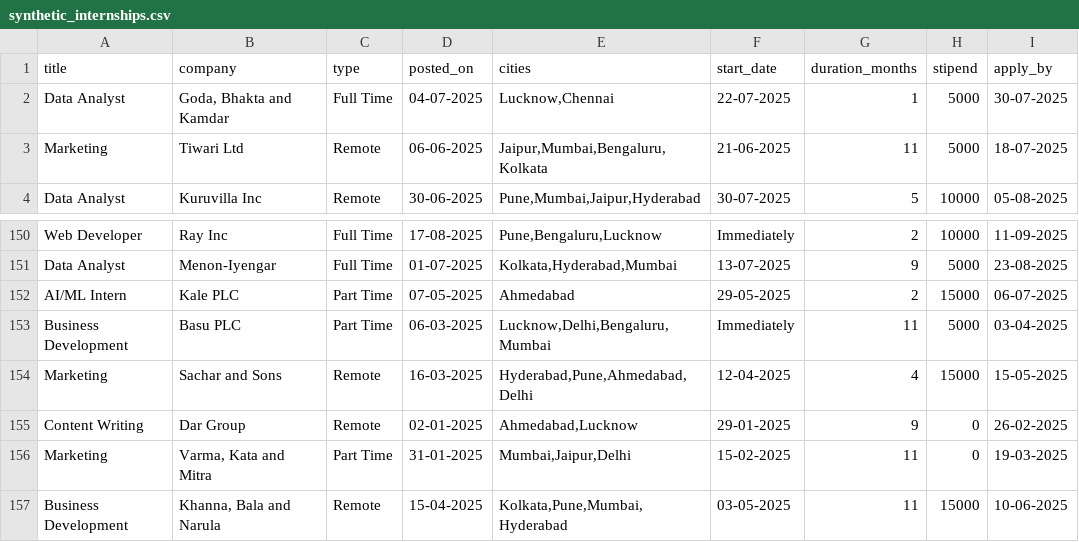
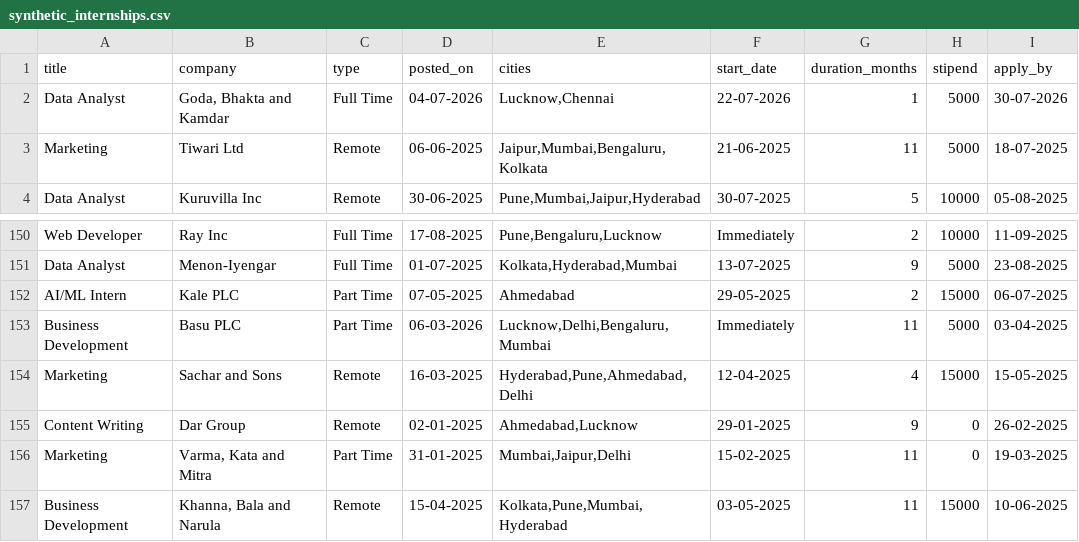
Before and after one commit to AnkitIn-Code/internship, a CSV file: backend/routes/synthetic_internships.csv, drawn as a sheet; only a part is shown, gaps mark what is left out.

```diff
--- a/backend/routes/synthetic_internships.csv
+++ b/backend/routes/synthetic_internships.csv
@@ -1,3 +1,3 @@
 title,company,type,posted_on,cities,start_date,duration_months,stipend,apply_by
-Data Analyst,"Goda, Bhakta and Kamdar",Full Time,04-07-2025,"Lucknow,Chennai",22-07-2025,1,5000,30-07-2025
+Data Analyst,"Goda, Bhakta and Kamdar",Full Time,04-07-2026,"Lucknow,Chennai",22-07-2026,1,5000,30-07-2026
 Marketing,Tiwari Ltd,Remote,06-06-2025,"Jaipur,Mumbai,Bengaluru,Kolkata",21-06-2025,11,5000,18-07-2025
@@ -152,3 +152,3 @@ Data Analyst,Menon-Iyengar,Full Time,01-07-2025,"Kolkata,Hyderabad,Mumbai",13-07
 AI/ML Intern,Kale PLC,Part Time,07-05-2025,Ahmedabad,29-05-2025,2,15000,06-07-2025
-Business Development,Basu PLC,Part Time,06-03-2025,"Lucknow,Delhi,Bengaluru,Mumbai",Immediately,11,5000,03-04-2025
+Business Development,Basu PLC,Part Time,06-03-2026,"Lucknow,Delhi,Bengaluru,Mumbai",Immediately,11,5000,03-04-2025
 Marketing,Sachar and Sons,Remote,16-03-2025,"Hyderabad,Pune,Ahmedabad,Delhi",12-04-2025,4,15000,15-05-2025
```
Also changed, not shown: 10 other files.
